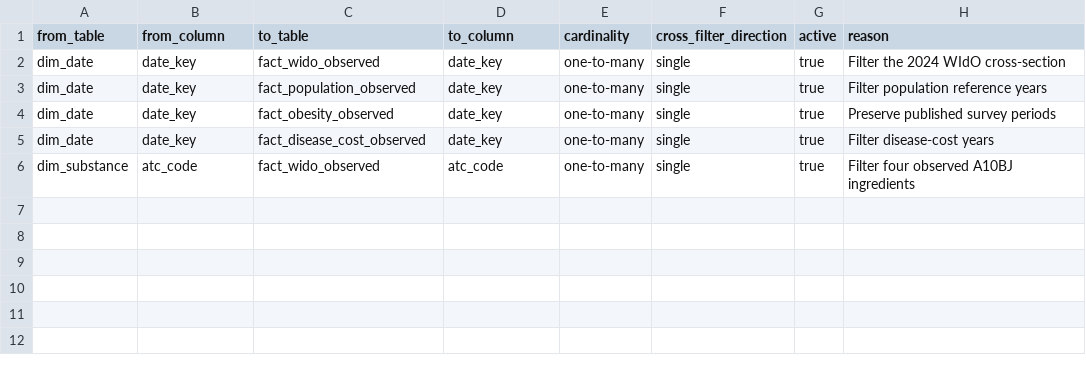
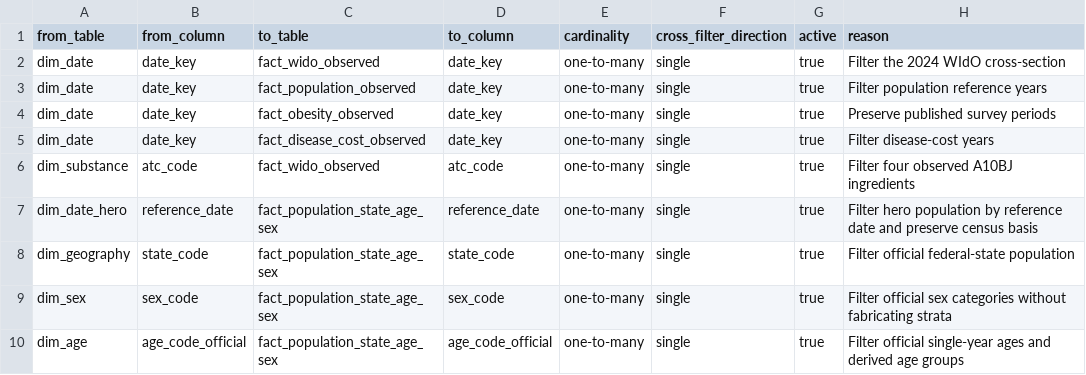
Before and after one commit to Eppingdbcode/Final_Project_Stackfuel, a CSV file: 04_outputs/power_bi/model_relationships.csv, drawn as a sheet.

```diff
--- a/04_outputs/power_bi/model_relationships.csv
+++ b/04_outputs/power_bi/model_relationships.csv
@@ -6 +6,5 @@ dim_date,date_key,fact_disease_cost_observed,date_key,one-to-many,single,true,Fi
 dim_substance,atc_code,fact_wido_observed,atc_code,one-to-many,single,true,Filter four observed A10BJ ingredients
+dim_date_hero,reference_date,fact_population_state_age_sex,reference_date,one-to-many,single,true,Filter hero population by reference date and preserve census basis
+dim_geography,state_code,fact_population_state_age_sex,state_code,one-to-many,single,true,Filter official federal-state population
+dim_sex,sex_code,fact_population_state_age_sex,sex_code,one-to-many,single,true,Filter official sex categories without fabricating strata
+dim_age,age_code_official,fact_population_state_age_sex,age_code_official,one-to-many,single,true,Filter official single-year ages and derived age groups
```
Also changed, not shown: 02_processed_data/raw_inventory.csv, 40 other files.
